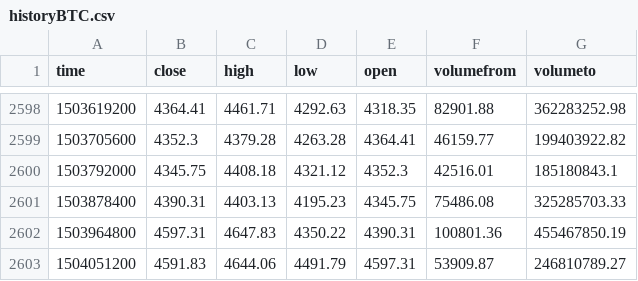
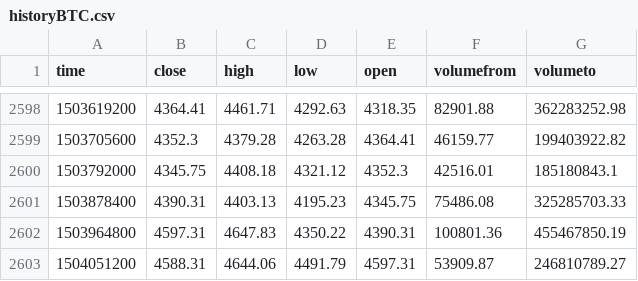
Before and after one commit to ajardini17/Assembly, a CSV file: server/python/cc_dfs/historyBTC.csv, drawn as a sheet; only a part is shown, gaps mark what is left out.

```diff
--- a/server/python/cc_dfs/historyBTC.csv
+++ b/server/python/cc_dfs/historyBTC.csv
@@ -2602,2 +2602,2 @@ time,close,high,low,open,volumefrom,volumeto
 1503964800,4597.31,4647.83,4350.22,4390.31,100801.36,455467850.19
-1504051200,4591.83,4644.06,4491.79,4597.31,53909.87,246810789.27
+1504051200,4588.31,4644.06,4491.79,4597.31,53909.87,246810789.27
```
Also changed, not shown: server/python/cc_dfs/historyBCH.csv, server/python/cc_dfs/historyETH.csv, 6 other files.
